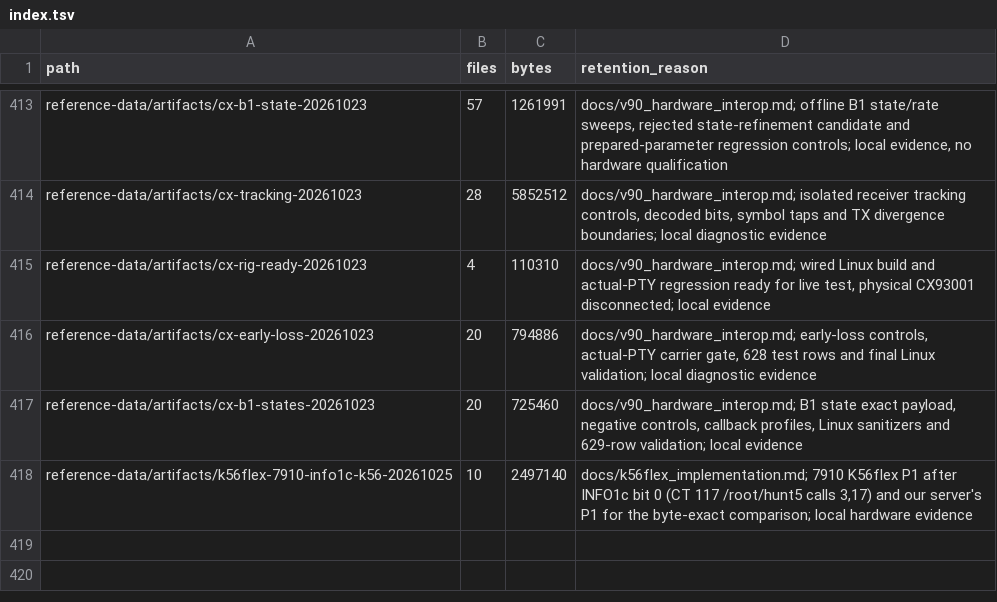
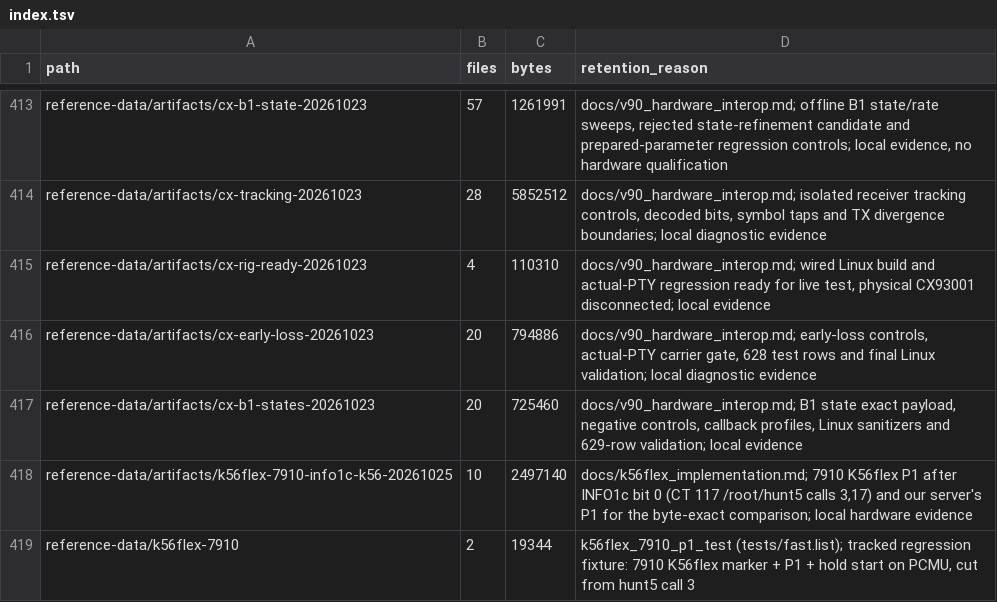
Before and after one commit to cryan209/v90modem, a TSV file: reference-data/index.tsv, drawn as a sheet; only a part is shown, gaps mark what is left out.

```diff
--- a/reference-data/index.tsv
+++ b/reference-data/index.tsv
@@ -418 +418,2 @@ reference-data/artifacts/cx-b1-states-20261023	20	725460	docs/v90_hardware_inter
 reference-data/artifacts/k56flex-7910-info1c-k56-20261025	10	2497140	docs/k56flex_implementation.md; 7910 K56flex P1 after INFO1c bit 0 (CT 117 /root/hunt5 calls 3,17) and our server's P1 for the byte-exact comparison; local hardware evidence
+reference-data/k56flex-7910	2	19344	k56flex_7910_p1_test (tests/fast.list); tracked regression fixture: 7910 K56flex marker + P1 + hold start on PCMU, cut from hunt5 call 3
```
Also changed, not shown: 8 other files.
